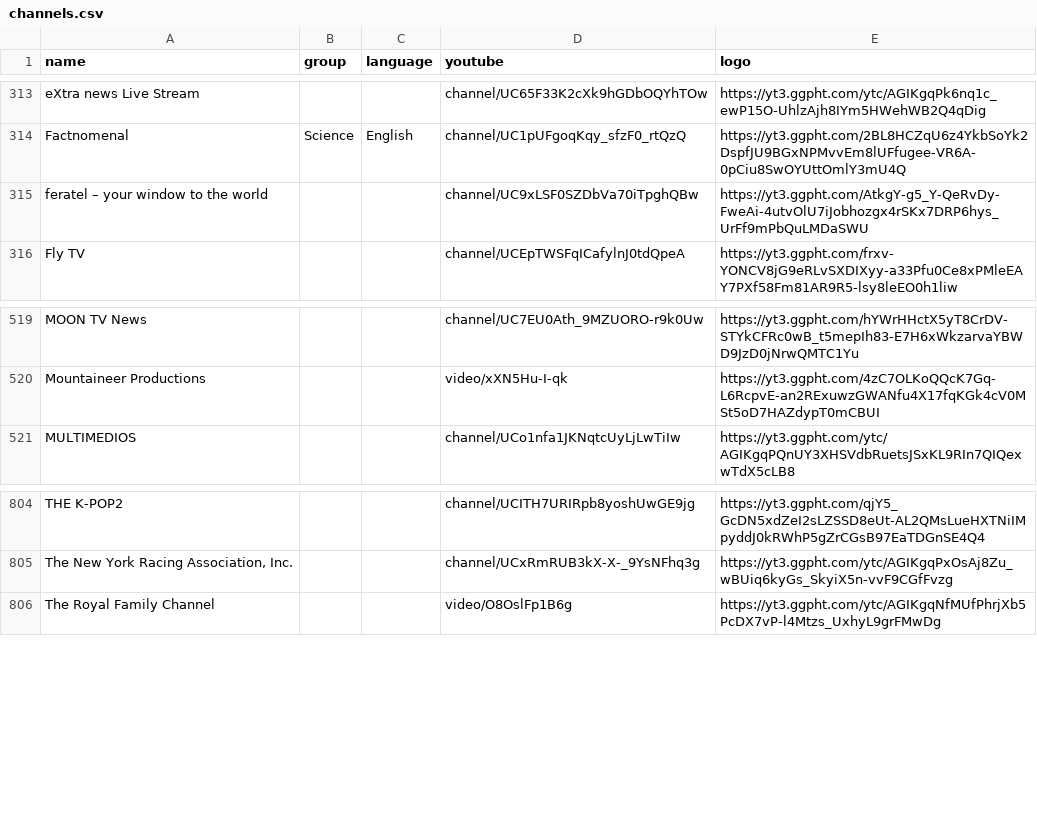
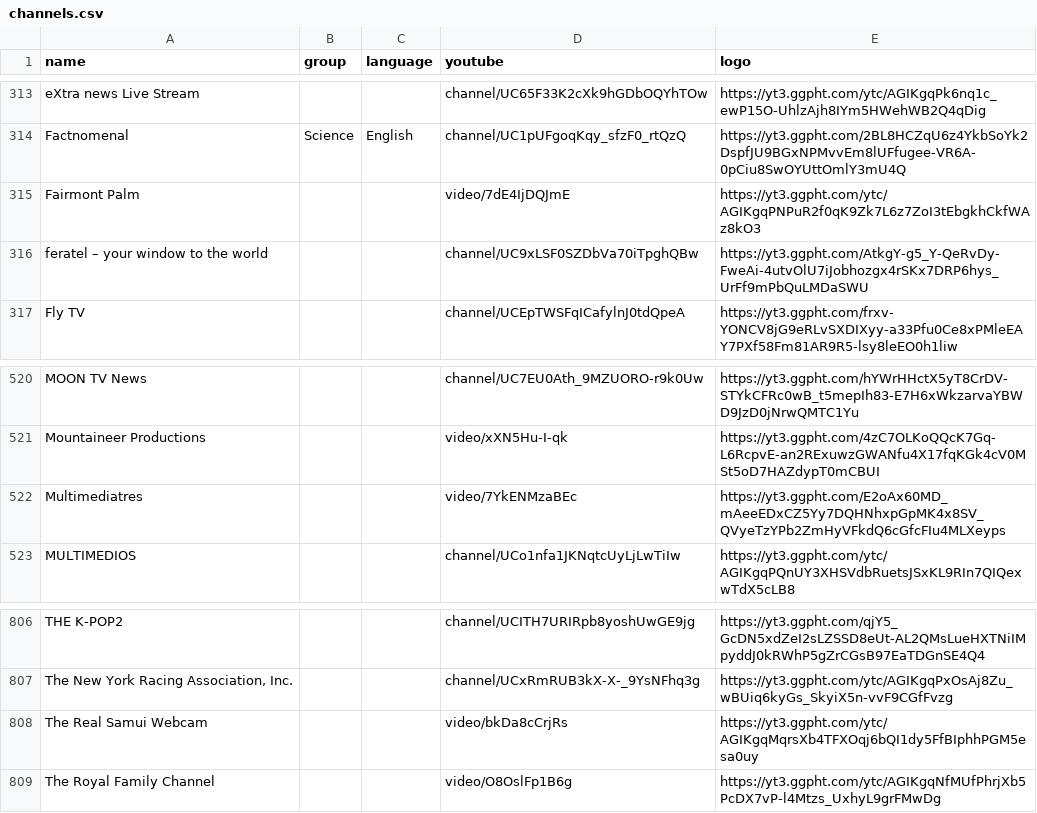
Before and after one commit to Navezjt/Navez-ST, a CSV file: channels.csv, drawn as a sheet; only a part is shown, gaps mark what is left out; the diff names each change by its address in the sheet, - before the commit and + after, or states it on an @@ line.

```diff
--- a/channels.csv
+++ b/channels.csv
+row 315: Fairmont Palm |  |  | video/7dE4IjDQJmE | https://yt3.ggpht.com/ytc/AGIKgqPNPuR2f0qK9Zk7L6z7ZoI3tEbgkhCkfWAz8kO3
+row 522: Multimediatres |  |  | video/7YkENMzaBEc | https://yt3.ggpht.com/E2oAx60MD_mAeeEDxCZ5Yy7DQHNhxpGpMK4x8SV_QVyeTzYPb2ZmHyVFkdQ6cGfcFIu4MLXeyps
+row 808: The Real Samui Webcam |  |  | video/bkDa8cCrjRs | https://yt3.ggpht.com/ytc/AGIKgqMqrsXb4TFXOqj6bQI1dy5FfBIphhPGM5esa0uy
```
